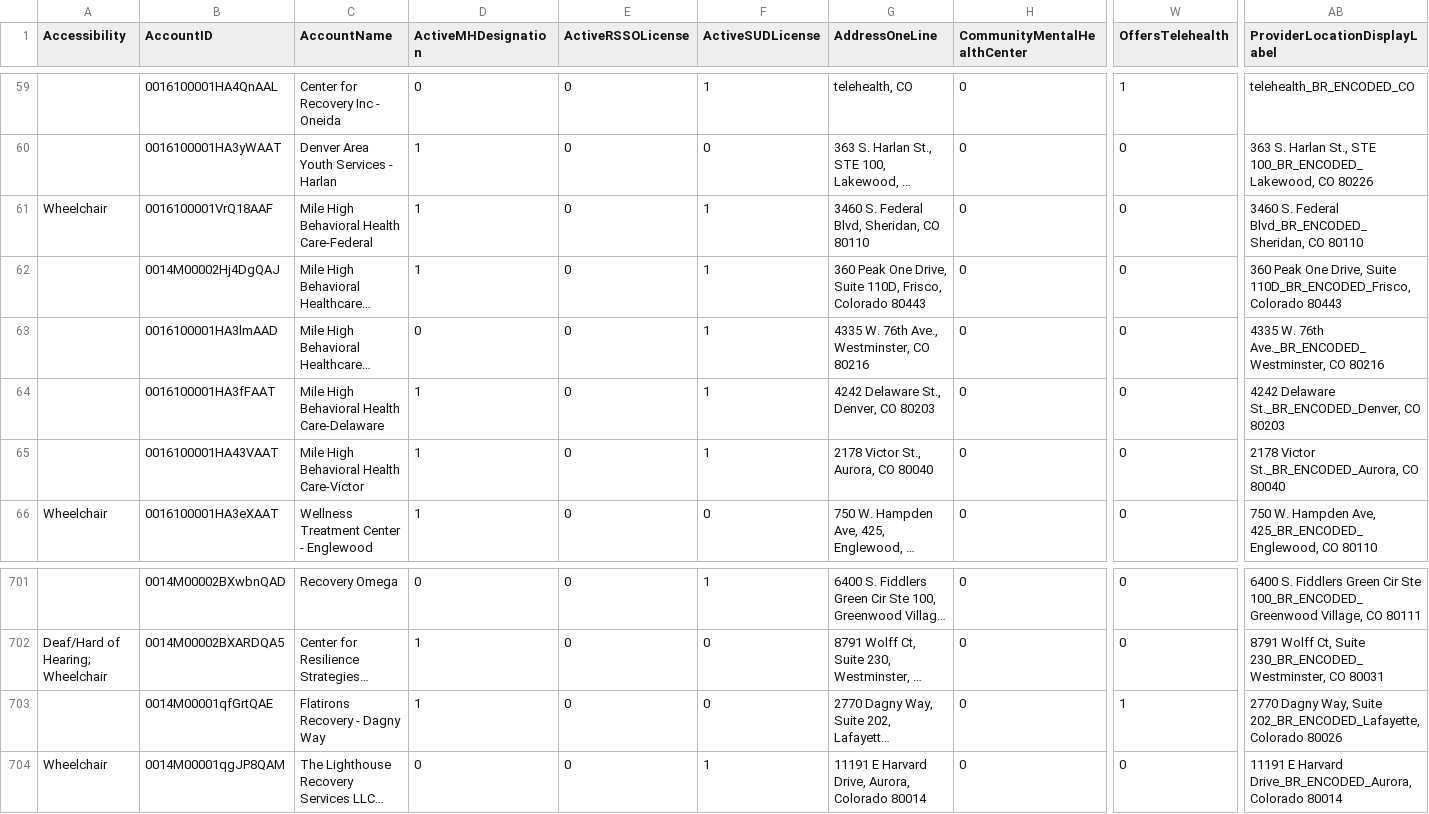
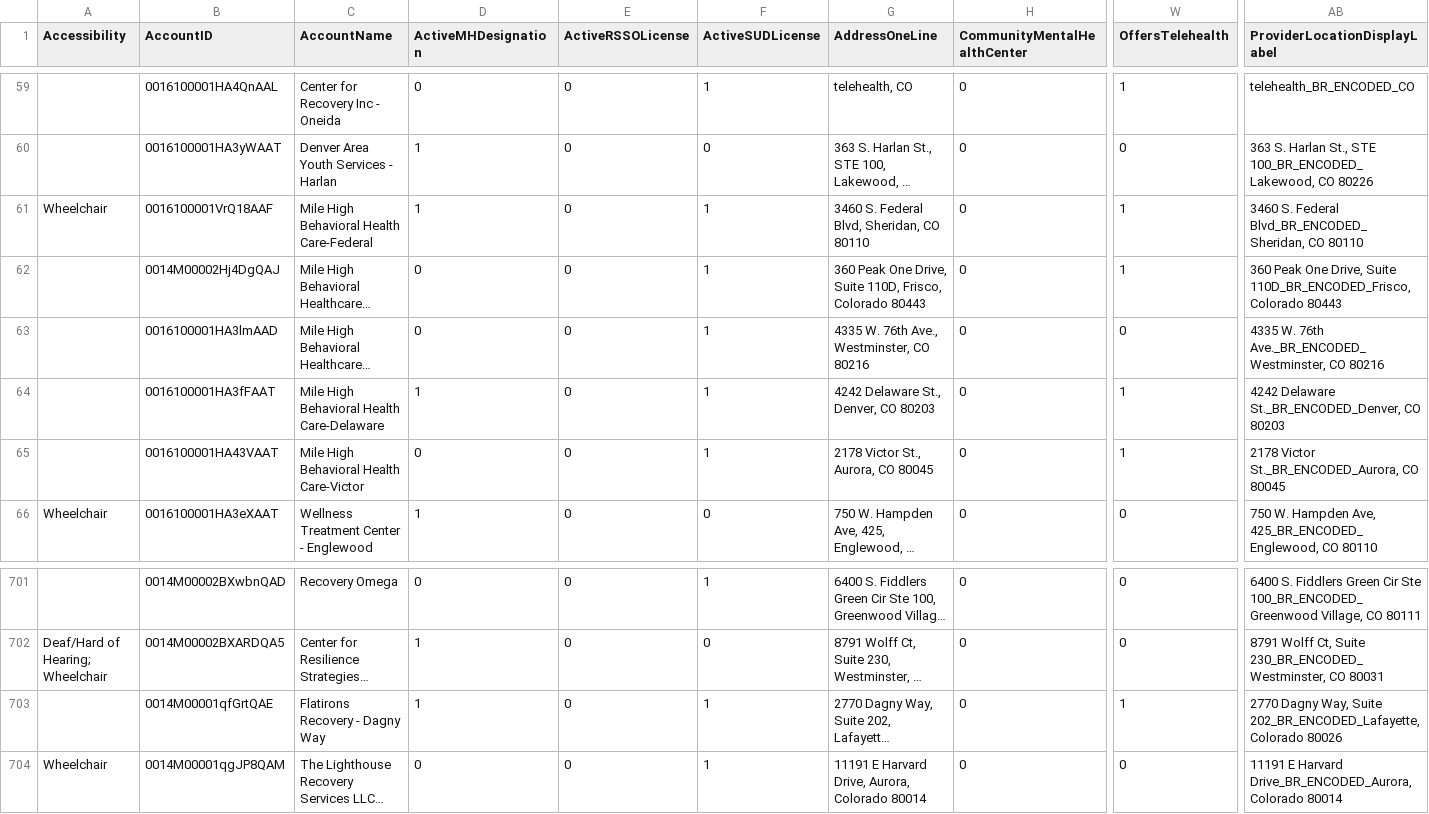
Before and after one commit to bloom-works/ownpath, a CSV file: raw_data/ladders.csv, drawn as a sheet; only a part is shown, gaps mark what is left out; long unchanged cells end in …; the diff names each change by its address in the sheet, - before the commit and + after, or states it on an @@ line.

Commit message:
Automated LADDERS commit 20221103-141240237

```diff
--- a/raw_data/ladders.csv
+++ b/raw_data/ladders.csv
-W61:W62 (OffersTelehealth): 0
+W61:W62 (OffersTelehealth): 1
-D62 (ActiveMHDesignation): 1
+D62 (ActiveMHDesignation): 0
-W64:W65 (OffersTelehealth): 0
+W64:W65 (OffersTelehealth): 1
-D65 (ActiveMHDesignation): 1
+D65 (ActiveMHDesignation): 0
-G65 (AddressOneLine): 2178 Victor St., Aurora, CO 80040
+G65 (AddressOneLine): 2178 Victor St., Aurora, CO 80045
-AB65 (ProviderLocationDisplayLabel): 2178 Victor St._BR_ENCODED_Aurora, CO 80040
+AB65 (ProviderLocationDisplayLabel): 2178 Victor St._BR_ENCODED_Aurora, CO 80045
-F703 (ActiveSUDLicense): 0
+F703 (ActiveSUDLicense): 1
```
